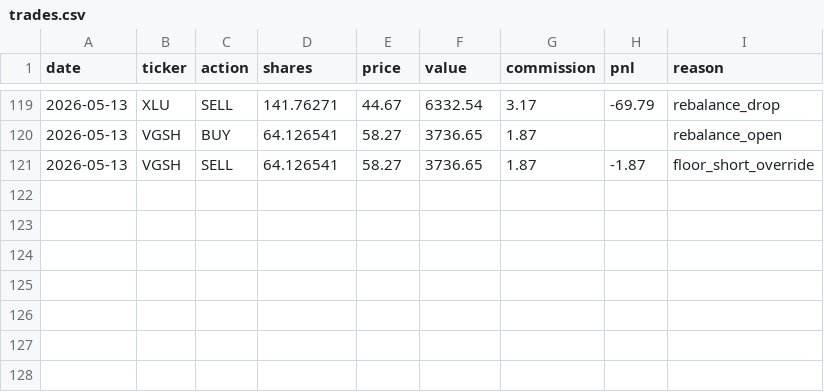
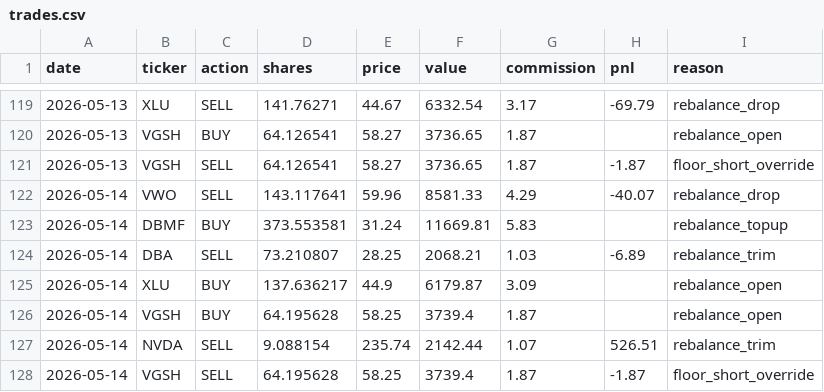
Before and after one commit to camerongreatrex/claude-code-trading-model, a CSV file: data/v1/paper_trading/trades.csv, drawn as a sheet; only a part is shown, gaps mark what is left out; the diff names each change by its address in the sheet, - before the commit and + after, or states it on an @@ line.

```diff
--- a/data/v1/paper_trading/trades.csv
+++ b/data/v1/paper_trading/trades.csv
+row 122: 2026-05-14 | VWO | SELL | 143.117641 | 59.96 | 8581.33 | 4.29 | -40.07 | rebalance_drop
+row 123: 2026-05-14 | DBMF | BUY | 373.553581 | 31.24 | 11669.81 | 5.83 |  | rebalance_topup
+row 124: 2026-05-14 | DBA | SELL | 73.210807 | 28.25 | 2068.21 | 1.03 | -6.89 | rebalance_trim
+row 125: 2026-05-14 | XLU | BUY | 137.636217 | 44.9 | 6179.87 | 3.09 |  | rebalance_open
+row 126: 2026-05-14 | VGSH | BUY | 64.195628 | 58.25 | 3739.4 | 1.87 |  | rebalance_open
+row 127: 2026-05-14 | NVDA | SELL | 9.088154 | 235.74 | 2142.44 | 1.07 | 526.51 | rebalance_trim
+row 128: 2026-05-14 | VGSH | SELL | 64.195628 | 58.25 | 3739.4 | 1.87 | -1.87 | floor_short_override
```
Also changed, not shown: data/v1/paper_trading/history.csv, 1 other file.
